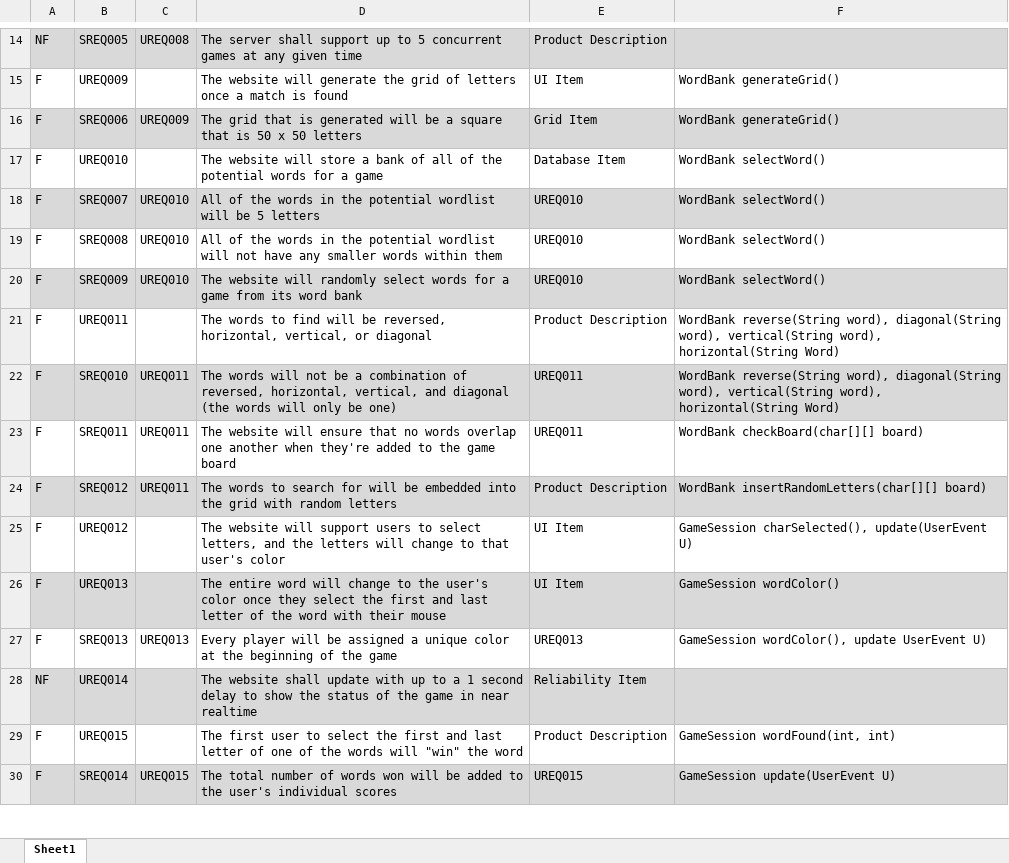
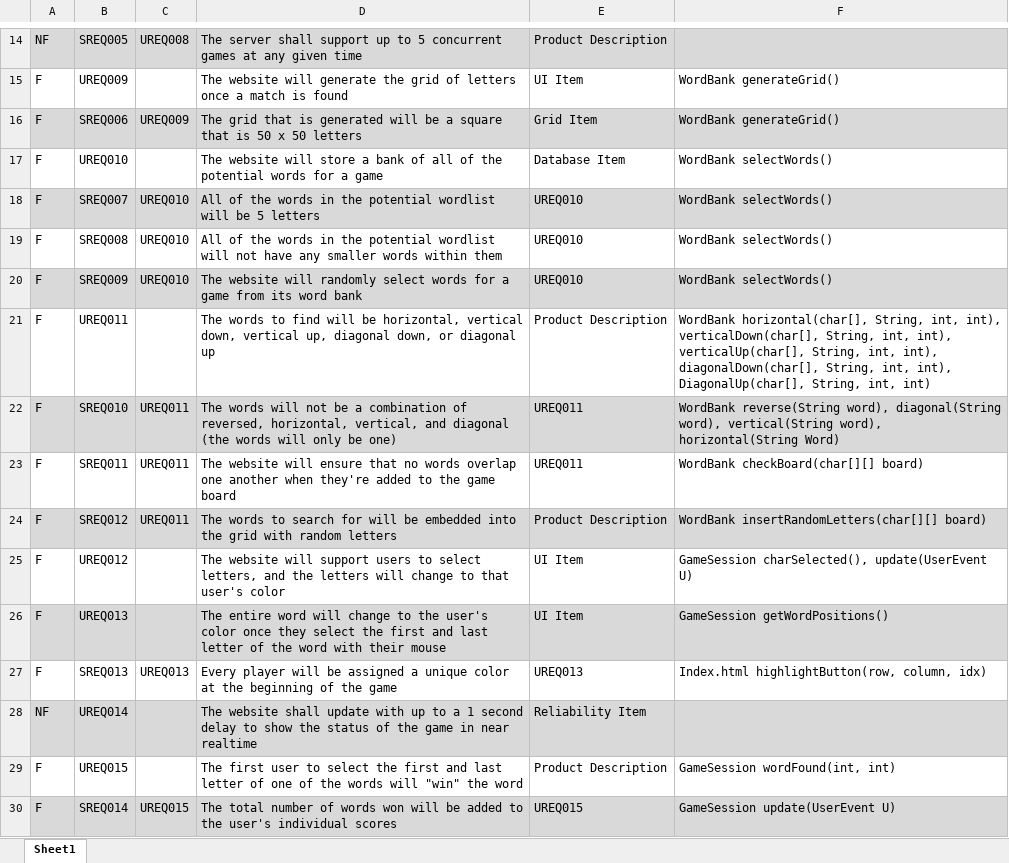
Before and after one commit to dinosaur-oatmeal/Online-Wordsearch-Game, an Excel workbook: Documents/FSE Project Requirements.xlsx, sheet Sheet1, drawn as a sheet; only a part is shown, gaps mark what is left out; values as stored, in another font and other column widths than the file's, no borders; the diff covers the shown part only; the diff names each change by its address in the sheet, - before the commit and + after, or states it on an @@ line.

```diff
--- a/Documents/FSE Project Requirements.xlsx (sheet Sheet1)
+++ b/Documents/FSE Project Requirements.xlsx (sheet Sheet1)
-F17:F20: WordBank selectWord()
+F17:F20: WordBank selectWords()
-D21: …will be reversed, horizontal, vertical, or diagonal
+D21: …will be horizontal, vertical down, vertical up, diagonal down, or diagonal up
-F21: WordBank reverse(String word), diagonal(String word), vertical(String word), horizontal(String Word)
+F21: WordBank horizontal(char[], String, int, int), verticalDown(char[], String, int, int), verticalUp(char[], String, int, int), diagonalDown(char[], String, int, int), DiagonalUp(char[], String, int, int)
-F26: GameSession wordColor()
+F26: GameSession getWordPositions()
-F27: GameSession wordColor(), update UserEvent U)
+F27: Index.html highlightButton(row, column, idx)
```
Also changed, not shown: 8 edited cells elsewhere in this sheet, Documents/Task Assignments - Requirements.xlsx.
